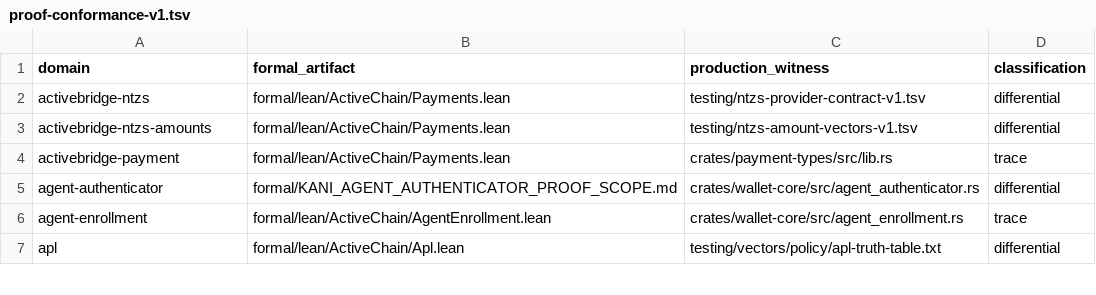
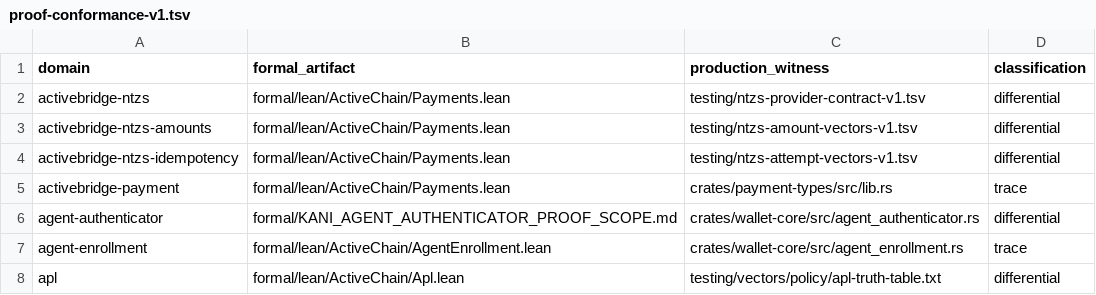
Before and after one commit to advatar/ActiveChain, a TSV file: testing/proof-conformance-v1.tsv, drawn as a sheet; only a part is shown; the diff names each change by its address in the sheet, - before the commit and + after, or states it on an @@ line.

```diff
--- a/testing/proof-conformance-v1.tsv
+++ b/testing/proof-conformance-v1.tsv
+row 4: activebridge-ntzs-idempotency | formal/lean/ActiveChain/Payments.lean | testing/ntzs-attempt-vectors-v1.tsv | differential
```
Also changed, not shown: formal/proof-scope-index-v1.tsv, 9 other files.
